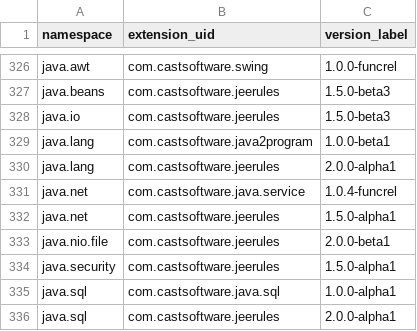
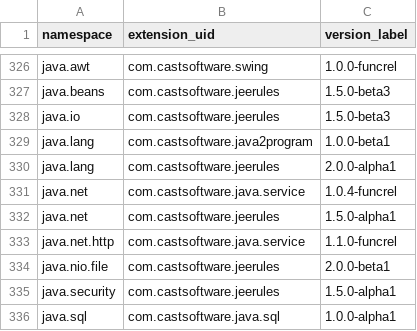
Before and after one commit to CAST-projects/QRPortal, a CSV file: rest/extend/reports/api-namespaces.csv, drawn as a sheet; only a part is shown, gaps mark what is left out; the shorter side is filled out with more unchanged rows.

Commit message:
Automatic commit from job CAIP_Tool_Build_QRPortal_Data BuildNumber=6041

```diff
--- a/rest/extend/reports/api-namespaces.csv
+++ b/rest/extend/reports/api-namespaces.csv
@@ -332,2 +332,3 @@ java.net,com.castsoftware.java.service,1.0.4-funcrel
 java.net,com.castsoftware.jeerules,1.5.0-alpha1
+java.net.http,com.castsoftware.java.service,1.1.0-funcrel
 java.nio.file,com.castsoftware.jeerules,2.0.0-beta1
```
